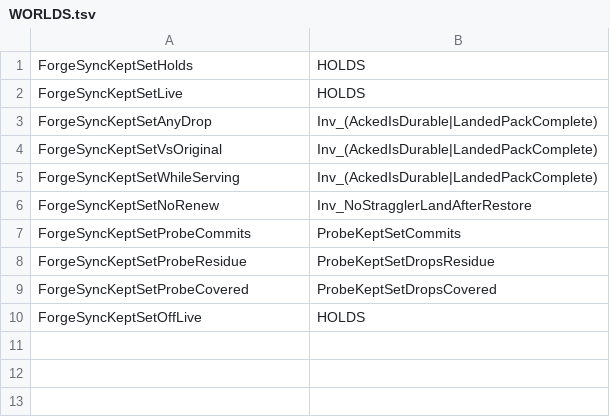
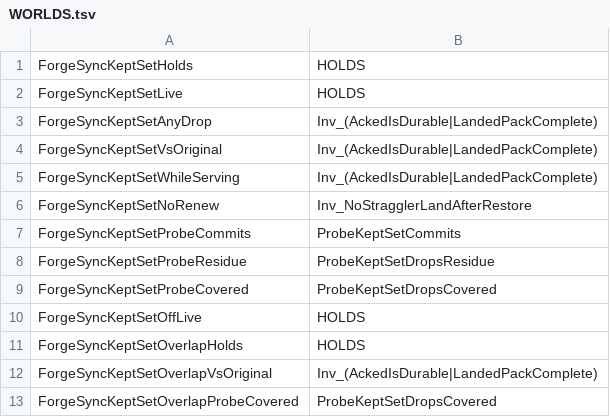
Before and after one commit to ddalton/flint, a TSV file: formal/pending/forge-keptset/WORLDS.tsv, drawn as a sheet; the diff names each change by its address in the sheet, - before the commit and + after, or states it on an @@ line.

```diff
--- a/formal/pending/forge-keptset/WORLDS.tsv
+++ b/formal/pending/forge-keptset/WORLDS.tsv
+row 11: ForgeSyncKeptSetOverlapHolds | HOLDS
+row 12: ForgeSyncKeptSetOverlapVsOriginal | Inv_(AckedIsDurable|LandedPackComplete)
+row 13: ForgeSyncKeptSetOverlapProbeCovered | ProbeKeptSetDropsCovered
```
Also changed, not shown: 21 other files.
